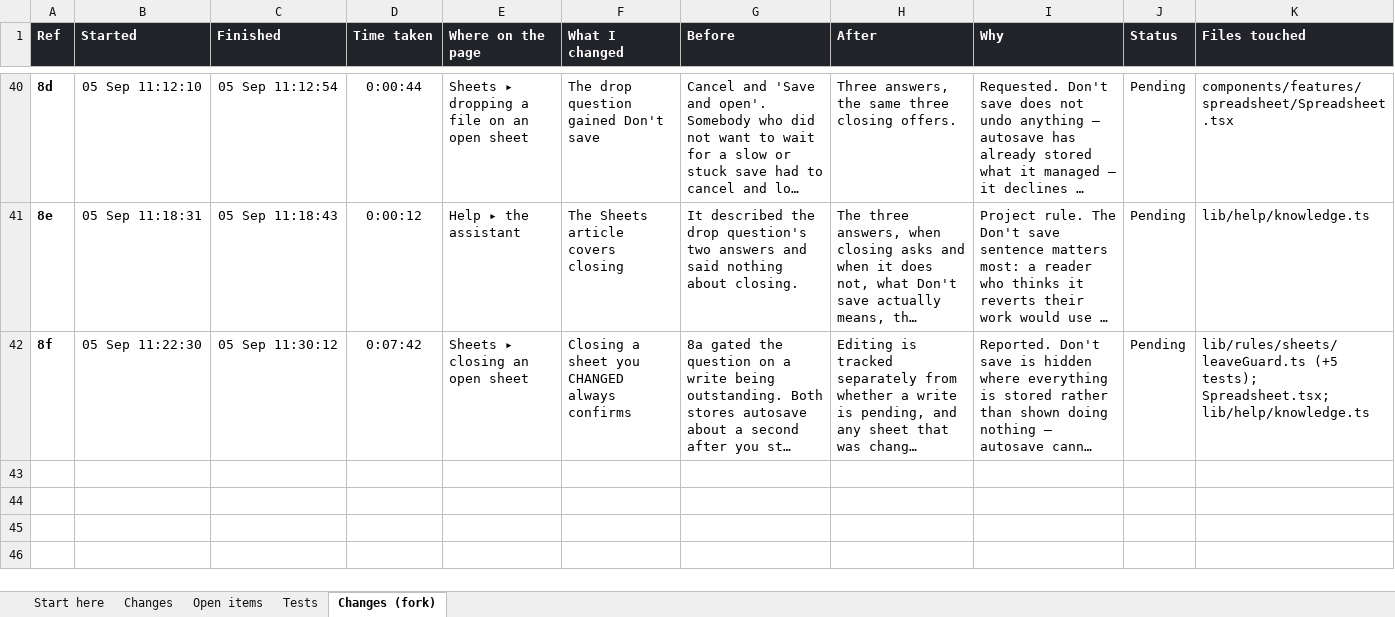
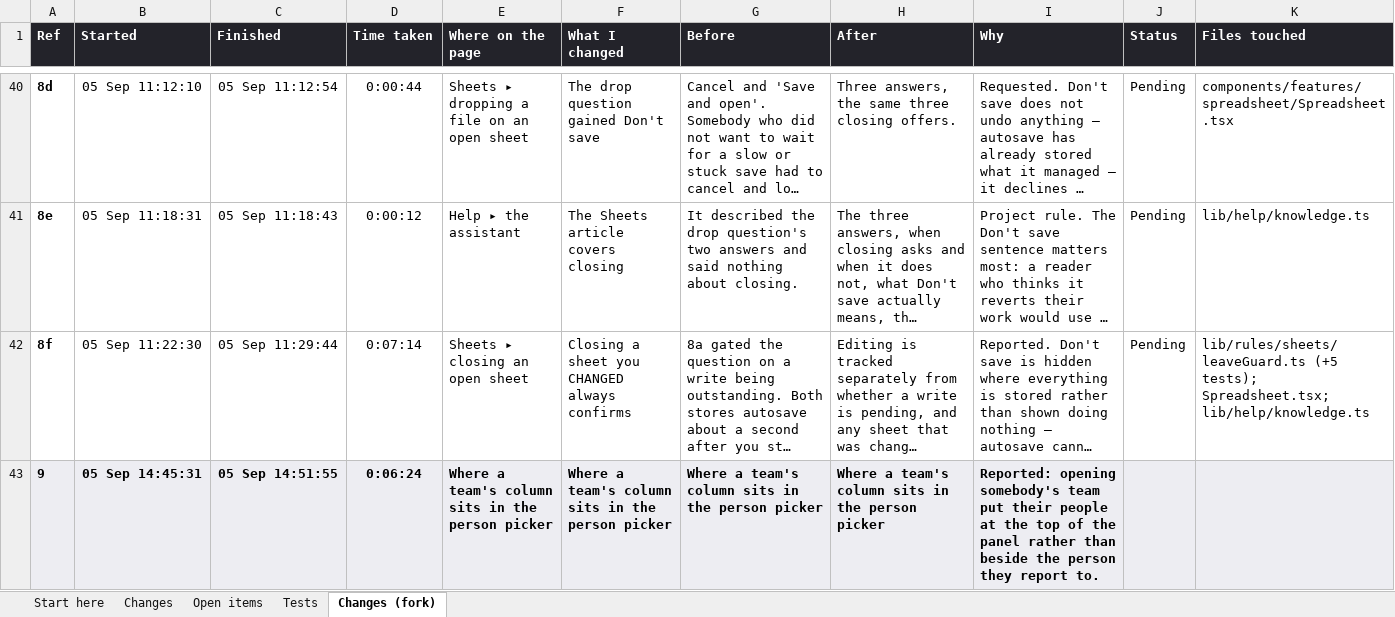
Before and after one commit to itdeptgrav/Cowork, an Excel workbook: Cowork changes 4 Sep 2026.xlsx, sheet Changes (fork), drawn as a sheet; only a part is shown, gaps mark what is left out; long unchanged cells end in …; values as stored, in another font and other column widths than the file's, no borders; the diff covers the shown part only; the diff names each change by its address in the sheet, - before the commit and + after, or states it on an @@ line.

Commit message:
Add image handling features and tests for spreadsheet component
- Implemented image insertion functionality in the spreadsheet, including tests for image import, resizing, and rendering.
- Created utility functions for managing image crops and rotations.
- Added tests for branch column positioning logic to ensure proper alignment in UI.
- Established limits for image dimensions during import to maintain layout integrity.
- Ensured that images are handled efficiently without unnecessary quality loss during processing.

```diff
--- a/Cowork changes 4 Sep 2026.xlsx (sheet Changes (fork))
+++ b/Cowork changes 4 Sep 2026.xlsx (sheet Changes (fork))
-C42 (Finished): 05 Sep 11:30:12
+C42 (Finished): 05 Sep 11:29:44
-D42 (Time taken): 0:07:42
+D42 (Time taken): 0:07:14
+row 43: 9 | 05 Sep 14:45:31 | 05 Sep 14:51:55 | 0:06:24 | Where a team's column sits in the person picker | Where a team's column sits in the person picker | Where a team's column sits in the person picker | Where a team's column sits in the person picker | Reported: opening somebody's team put their people at the top of the panel rather than beside the person they report to.
```
Also changed, not shown: 2 added rows and 2 edited cells elsewhere in this sheet, sheet Changes, 19 other files.
